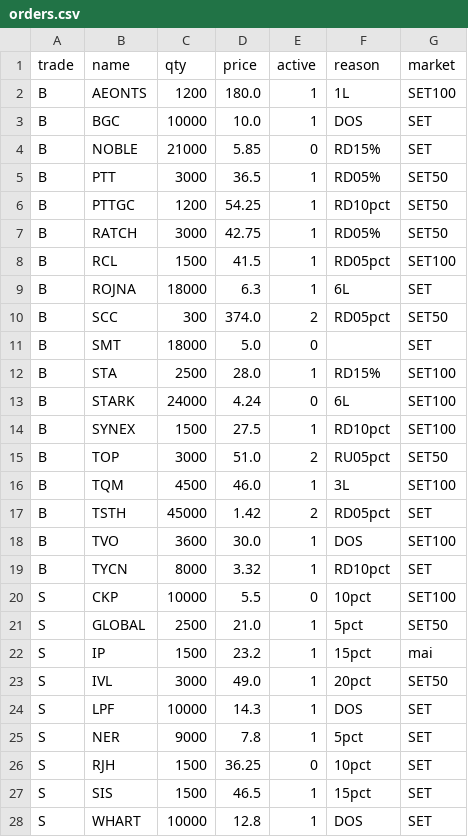
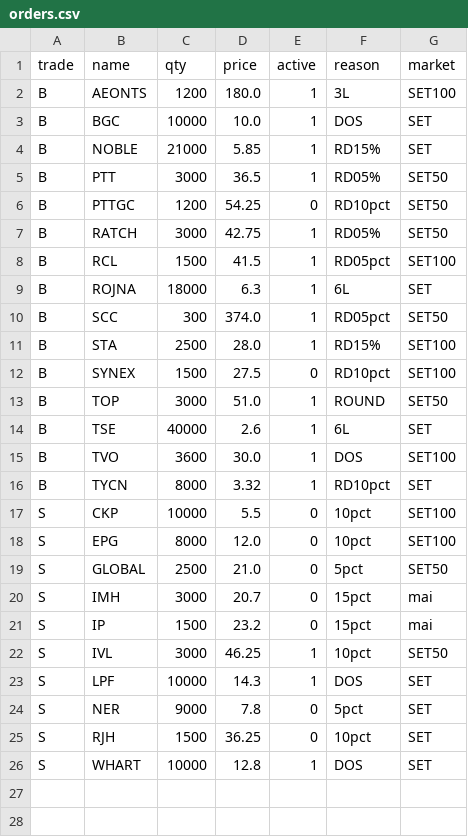
Before and after one commit to santimcs/A8, a CSV file: Data/orders.csv, drawn as a sheet.

```diff
--- a/Data/orders.csv
+++ b/Data/orders.csv
@@ -1,7 +1,7 @@
 trade,name,qty,price,active,reason,market
-B,AEONTS,1200,180.0,1,1L,SET100
+B,AEONTS,1200,180.0,1,3L,SET100
 B,BGC,10000,10.0,1,DOS,SET
-B,NOBLE,21000,5.85,0,RD15%,SET
+B,NOBLE,21000,5.85,1,RD15%,SET
 B,PTT,3000,36.5,1,RD05%,SET50
-B,PTTGC,1200,54.25,1,RD10pct,SET50
+B,PTTGC,1200,54.25,0,RD10pct,SET50
 B,RATCH,3000,42.75,1,RD05%,SET50
@@ -9,10 +9,7 @@ B,RCL,1500,41.5,1,RD05pct,SET100
 B,ROJNA,18000,6.3,1,6L,SET
-B,SCC,300,374.0,2,RD05pct,SET50
-B,SMT,18000,5.0,0,,SET
+B,SCC,300,374.0,1,RD05pct,SET50
 B,STA,2500,28.0,1,RD15%,SET100
-B,STARK,24000,4.24,0,6L,SET100
-B,SYNEX,1500,27.5,1,RD10pct,SET100
-B,TOP,3000,51.0,2,RU05pct,SET50
-B,TQM,4500,46.0,1,3L,SET100
-B,TSTH,45000,1.42,2,RD05pct,SET
+B,SYNEX,1500,27.5,0,RD10pct,SET100
+B,TOP,3000,51.0,1,ROUND,SET50
+B,TSE,40000,2.6,1,6L,SET
 B,TVO,3600,30.0,1,DOS,SET100
@@ -20,9 +17,10 @@ B,TYCN,8000,3.32,1,RD10pct,SET
 S,CKP,10000,5.5,0,10pct,SET100
-S,GLOBAL,2500,21.0,1,5pct,SET50
-S,IP,1500,23.2,1,15pct,mai
-S,IVL,3000,49.0,1,20pct,SET50
+S,EPG,8000,12.0,0,10pct,SET100
+S,GLOBAL,2500,21.0,0,5pct,SET50
+S,IMH,3000,20.7,0,15pct,mai
+S,IP,1500,23.2,0,15pct,mai
+S,IVL,3000,46.25,1,10pct,SET50
 S,LPF,10000,14.3,1,DOS,SET
-S,NER,9000,7.8,1,5pct,SET
+S,NER,9000,7.8,0,5pct,SET
 S,RJH,1500,36.25,0,10pct,SET
-S,SIS,1500,46.5,1,15pct,SET
 S,WHART,10000,12.8,1,DOS,SET
```
Also changed, not shown: Data/daily_out.csv, Data/orders-log.csv, 40 other files.
